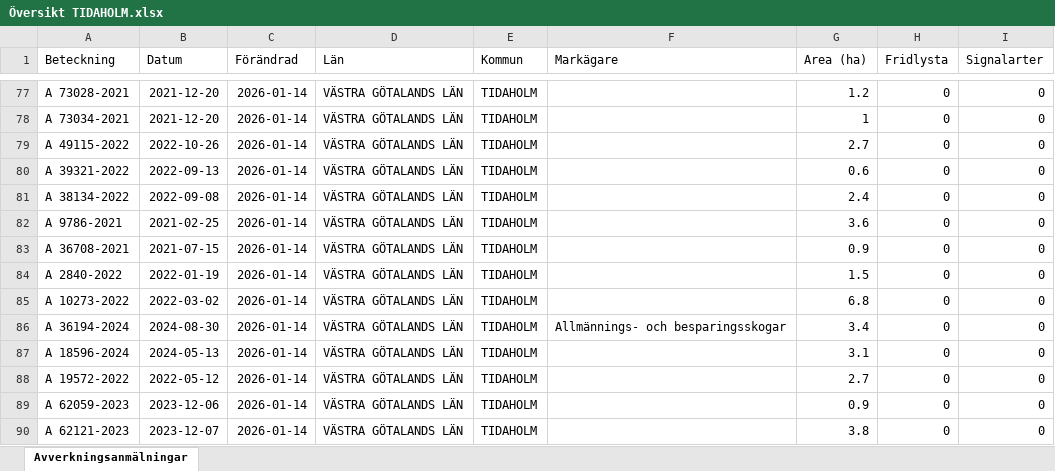
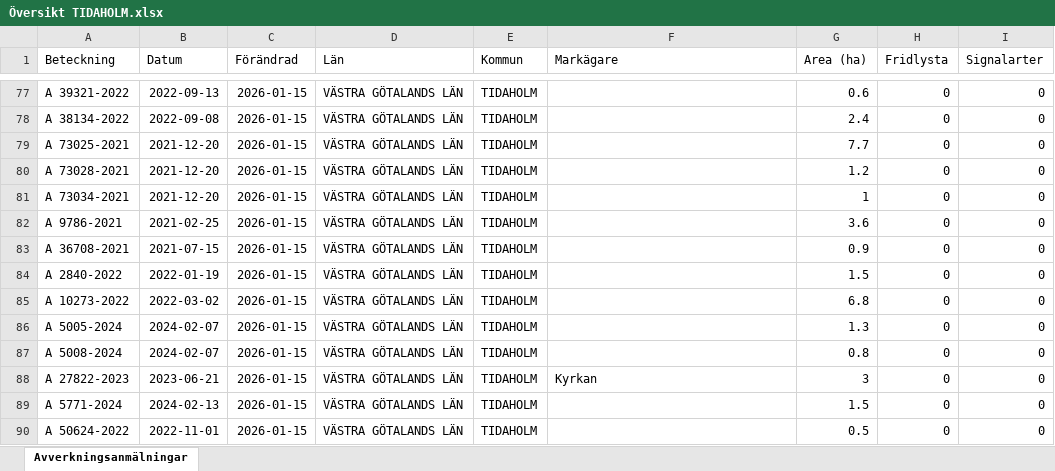
Before and after one commit to klasma/Logging_1498, an Excel workbook: Översikt TIDAHOLM.xlsx, sheet Avverkningsanmälningar, drawn as a sheet; only a part is shown, gaps mark what is left out; values as stored, in another font and other column widths than the file's, no borders; the diff covers the shown part only; the diff names each change by its address in the sheet, - before the commit and + after, or states it on an @@ line.

```diff
--- a/Översikt TIDAHOLM.xlsx (sheet Avverkningsanmälningar)
+++ b/Översikt TIDAHOLM.xlsx (sheet Avverkningsanmälningar)
-A77 (Beteckning): A 73028-2021
+A77 (Beteckning): A 39321-2022
-B77 (Datum): 2021-12-20
+B77 (Datum): 2022-09-13
-C77:C90 (Förändrad): 2026-01-14
+C77:C90 (Förändrad): 2026-01-15
-G77 (Area (ha)): 1.2
+G77 (Area (ha)): 0.6
-A78 (Beteckning): A 73034-2021
+A78 (Beteckning): A 38134-2022
-B78 (Datum): 2021-12-20
+B78 (Datum): 2022-09-08
-G78 (Area (ha)): 1
+G78 (Area (ha)): 2.4
-A79 (Beteckning): A 49115-2022
+A79 (Beteckning): A 73025-2021
-B79 (Datum): 2022-10-26
+B79 (Datum): 2021-12-20
-G79 (Area (ha)): 2.7
+G79 (Area (ha)): 7.7
-A80 (Beteckning): A 39321-2022
+A80 (Beteckning): A 73028-2021
-B80 (Datum): 2022-09-13
+B80 (Datum): 2021-12-20
-G80 (Area (ha)): 0.6
+G80 (Area (ha)): 1.2
-A81 (Beteckning): A 38134-2022
+A81 (Beteckning): A 73034-2021
-B81 (Datum): 2022-09-08
+B81 (Datum): 2021-12-20
-G81 (Area (ha)): 2.4
+G81 (Area (ha)): 1
-A86 (Beteckning): A 36194-2024
+A86 (Beteckning): A 5005-2024
-B86 (Datum): 2024-08-30
+B86 (Datum): 2024-02-07
-F86 (Markägare): Allmännings- och besparingsskogar
+F86 (Markägare): (empty)
-G86 (Area (ha)): 3.4
+G86 (Area (ha)): 1.3
-A87 (Beteckning): A 18596-2024
+A87 (Beteckning): A 5008-2024
-B87 (Datum): 2024-05-13
+B87 (Datum): 2024-02-07
-G87 (Area (ha)): 3.1
+G87 (Area (ha)): 0.8
-A88 (Beteckning): A 19572-2022
+A88 (Beteckning): A 27822-2023
-B88 (Datum): 2022-05-12
+B88 (Datum): 2023-06-21
-F88 (Markägare): (empty)
+F88 (Markägare): Kyrkan
-G88 (Area (ha)): 2.7
+G88 (Area (ha)): 3
-A89 (Beteckning): A 62059-2023
+A89 (Beteckning): A 5771-2024
-B89 (Datum): 2023-12-06
+B89 (Datum): 2024-02-13
-G89 (Area (ha)): 0.9
+G89 (Area (ha)): 1.5
-A90 (Beteckning): A 62121-2023
+A90 (Beteckning): A 50624-2022
-B90 (Datum): 2023-12-07
+B90 (Datum): 2022-11-01
-G90 (Area (ha)): 3.8
+G90 (Area (ha)): 0.5
```
Also changed, not shown: 1590 edited cells elsewhere in this sheet, artfynd/A 12353-2022 artfynd.xlsx, artfynd/A 2389-2024 artfynd.xlsx, 48 other files.
